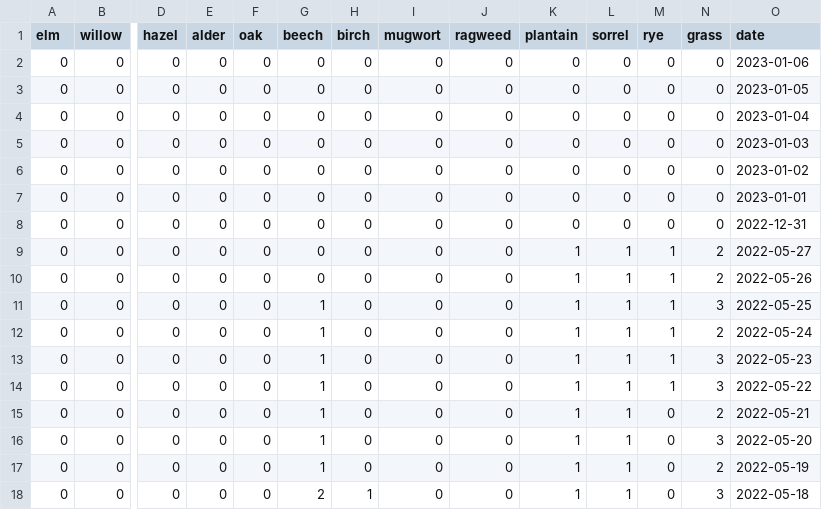
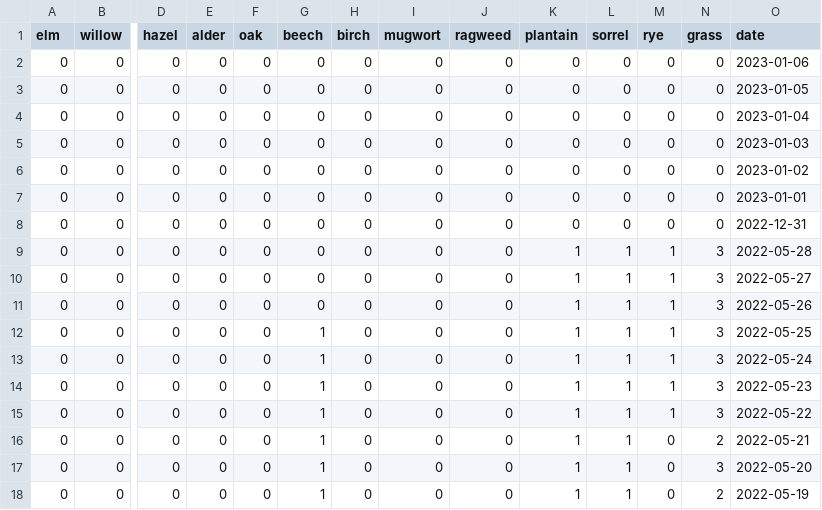
Before and after one commit to oem/Hamburg.jl, a CSV file: src/pollen/levels.csv, drawn as a sheet; only a part is shown, gaps mark what is left out; the shorter side is filled out with more unchanged rows; addresses are those after the commit; rows hold the shown columns only; the diff names each change by its address in the sheet, - before the commit and + after, or states it on an @@ line.

```diff
--- a/src/pollen/levels.csv
+++ b/src/pollen/levels.csv
+row 9: 0 | 0 | 0 | 0 | 0 | 0 | 0 | 0 | 0 | 1 | 1 | 1 | 3 | 2022-05-28
-N10:N11 (grass): 2
+N10:N11 (grass): 3
-N13 (grass): 2
+N13 (grass): 3
```
Also changed, not shown: 1 other file.
